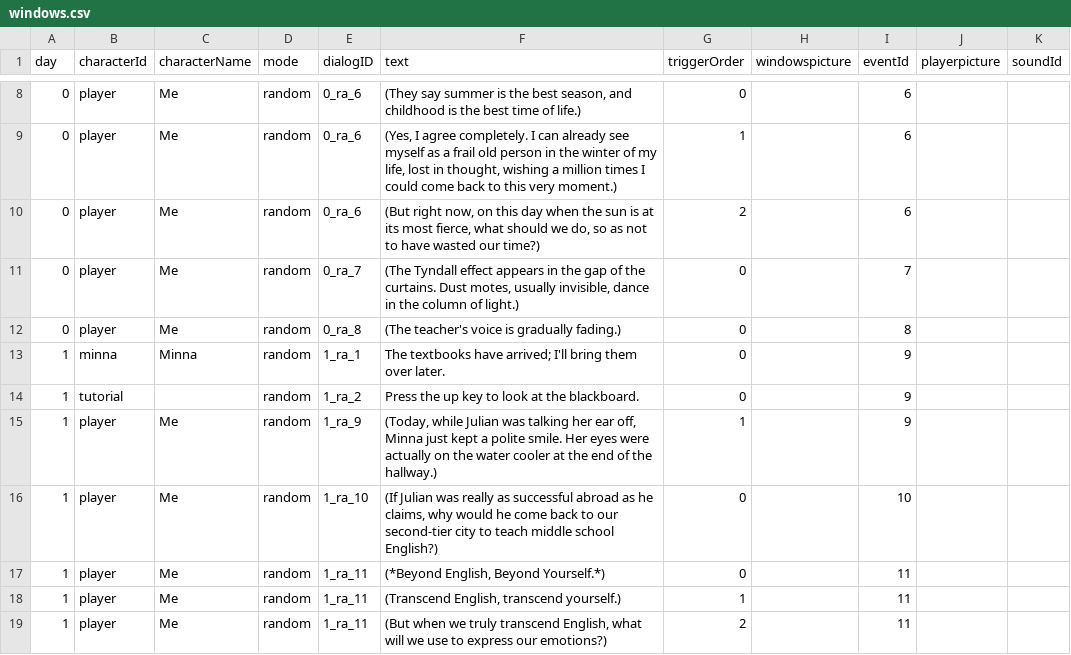
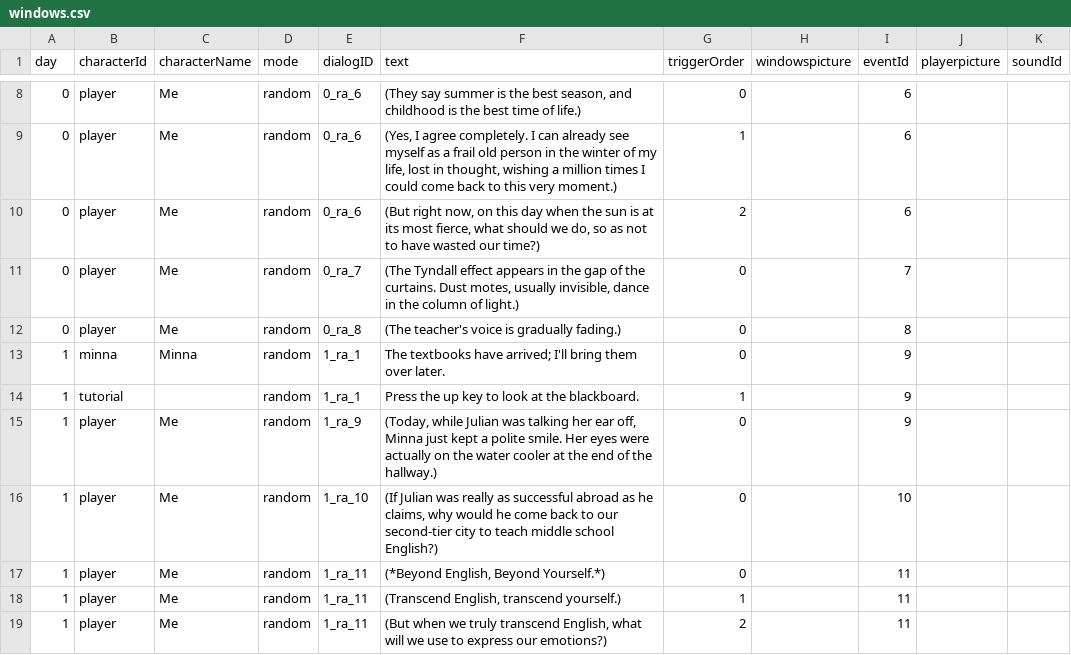
Before and after one commit to Shannju/WhiteNight, a CSV file: Assets/c#/Dialog/csv/windows.csv, drawn as a sheet; only a part is shown, gaps mark what is left out.

```diff
--- a/Assets/c#/Dialog/csv/windows.csv
+++ b/Assets/c#/Dialog/csv/windows.csv
@@ -13,4 +13,4 @@
 1,minna,Minna,random,1_ra_1,The textbooks have arrived; I'll bring them over later.,0,,9,,
-1,tutorial,,random,1_ra_2,Press the up key to look at the blackboard.,0,,9,,
-1,player,Me,random,1_ra_9,"(Today, while Julian was talking her ear off, Minna just kept a polite smile. Her eyes were actually on the water cooler at the end of the hallway.)",1,,9,,
+1,tutorial,,random,1_ra_1,Press the up key to look at the blackboard.,1,,9,,
+1,player,Me,random,1_ra_9,"(Today, while Julian was talking her ear off, Minna just kept a polite smile. Her eyes were actually on the water cooler at the end of the hallway.)",0,,9,,
 1,player,Me,random,1_ra_10,"(If Julian was really as successful abroad as he claims, why would he come back to our second-tier city to teach middle school English?)",0,,10,,
```
Also changed, not shown: Assets/c#/Dialog/csv/mate.csv, Assets/c#/Dialog/csv/teacher.csv, 28 other files.
